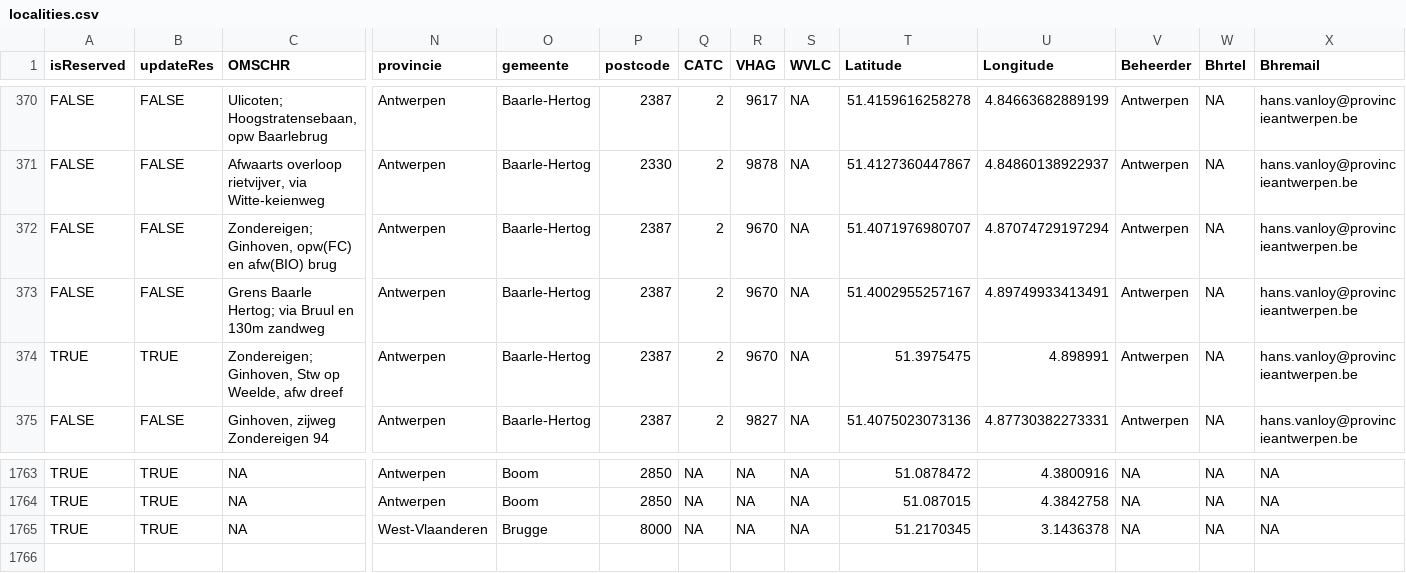
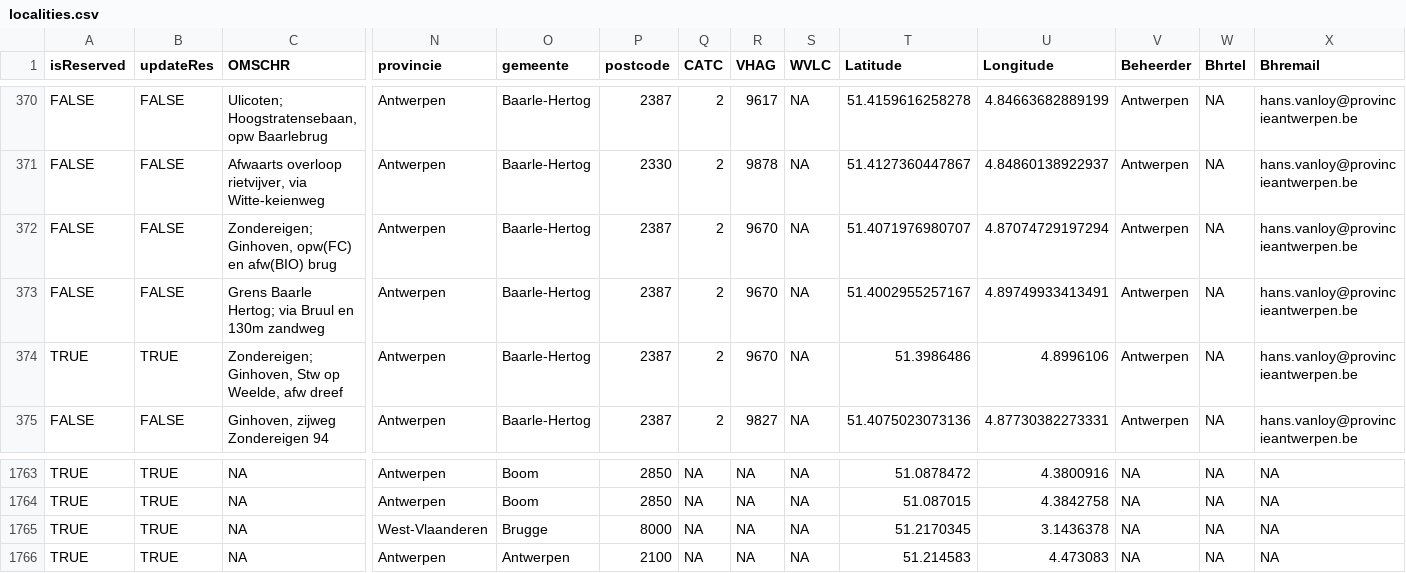
Before and after one commit to inbo/craywatch, a CSV file: assets/localities.csv, drawn as a sheet; only a part is shown, gaps mark what is left out; rows hold the shown columns only; the diff names each change by its address in the sheet, - before the commit and + after, or states it on an @@ line.

Commit message:
Update localities.csv

```diff
--- a/assets/localities.csv
+++ b/assets/localities.csv
-T374 (Latitude): 51.3975475
+T374 (Latitude): 51.3986486
-U374 (Longitude): 4.898991
+U374 (Longitude): 4.8996106
+row 1766: TRUE | TRUE | NA | Antwerpen | Antwerpen | 2100 | NA | NA | NA | 51.214583 | 4.473083 | NA | NA | NA
```
